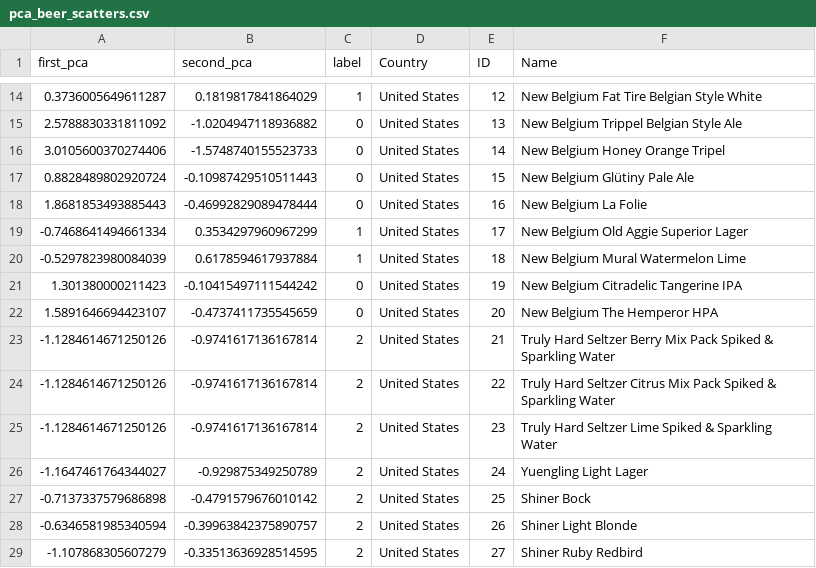
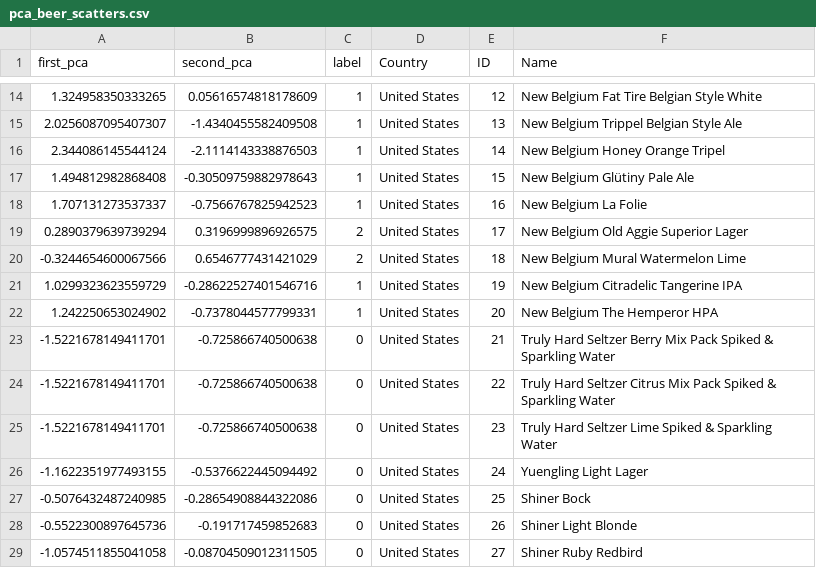
Before and after one commit to nba556677go/alcohol-dashboard, a CSV file: public/data/pca_beer_scatters.csv, drawn as a sheet; only a part is shown, gaps mark what is left out; the diff covers the shown part only.

```diff
--- a/public/data/pca_beer_scatters.csv
+++ b/public/data/pca_beer_scatters.csv
@@ -14,16 +14,16 @@ first_pca,second_pca,label,Country,ID,Name
-0.3736005649611287,0.1819817841864029,1,United States,12,New Belgium Fat Tire Belgian Style White
-2.5788830331811092,-1.0204947118936882,0,United States,13,New Belgium Trippel Belgian Style Ale
-3.0105600370274406,-1.5748740155523733,0,United States,14,New Belgium Honey Orange Tripel
-0.8828489802920724,-0.10987429510511443,0,United States,15,New Belgium Glütiny Pale Ale
-1.8681853493885443,-0.46992829089478444,0,United States,16,New Belgium La Folie
--0.7468641494661334,0.3534297960967299,1,United States,17,New Belgium Old Aggie Superior Lager
--0.5297823980084039,0.6178594617937884,1,United States,18,New Belgium Mural Watermelon Lime
-1.301380000211423,-0.10415497111544242,0,United States,19,New Belgium Citradelic Tangerine IPA
-1.5891646694423107,-0.4737411735545659,0,United States,20,New Belgium The Hemperor HPA
--1.1284614671250126,-0.9741617136167814,2,United States,21,Truly Hard Seltzer Berry Mix Pack Spiked & Sparkling Water
--1.1284614671250126,-0.9741617136167814,2,United States,22,Truly Hard Seltzer Citrus Mix Pack Spiked & Sparkling Water
--1.1284614671250126,-0.9741617136167814,2,United States,23,Truly Hard Seltzer Lime Spiked & Sparkling Water
--1.1647461764344027,-0.929875349250789,2,United States,24,Yuengling Light Lager
--0.7137337579686898,-0.4791579676010142,2,United States,25,Shiner Bock
--0.6346581985340594,-0.39963842375890757,2,United States,26,Shiner Light Blonde
--1.107868305607279,-0.33513636928514595,2,United States,27,Shiner Ruby Redbird
+1.324958350333265,0.05616574818178609,1,United States,12,New Belgium Fat Tire Belgian Style White
+2.0256087095407307,-1.4340455582409508,1,United States,13,New Belgium Trippel Belgian Style Ale
+2.344086145544124,-2.1114143338876503,1,United States,14,New Belgium Honey Orange Tripel
+1.494812982868408,-0.30509759882978643,1,United States,15,New Belgium Glütiny Pale Ale
+1.707131273537337,-0.7566767825942523,1,United States,16,New Belgium La Folie
+0.2890379639739294,0.3196999896926575,2,United States,17,New Belgium Old Aggie Superior Lager
+-0.3244654600067566,0.6546777431421029,2,United States,18,New Belgium Mural Watermelon Lime
+1.0299323623559729,-0.28622527401546716,1,United States,19,New Belgium Citradelic Tangerine IPA
+1.242250653024902,-0.7378044577799331,1,United States,20,New Belgium The Hemperor HPA
+-1.5221678149411701,-0.725866740500638,0,United States,21,Truly Hard Seltzer Berry Mix Pack Spiked & Sparkling Water
+-1.5221678149411701,-0.725866740500638,0,United States,22,Truly Hard Seltzer Citrus Mix Pack Spiked & Sparkling Water
+-1.5221678149411701,-0.725866740500638,0,United States,23,Truly Hard Seltzer Lime Spiked & Sparkling Water
+-1.1622351977493155,-0.5376622445094492,0,United States,24,Yuengling Light Lager
+-0.5076432487240985,-0.28654908844322086,0,United States,25,Shiner Bock
+-0.5522300897645736,-0.191717459852683,0,United States,26,Shiner Light Blonde
+-1.0574511855041058,-0.08704509012311505,0,United States,27,Shiner Ruby Redbird
```
Also changed, not shown: 98 edited cells elsewhere in this file, public/data/beer_processed.csv, public/data/pca_spirits_scatters.csv, 7 other files.
